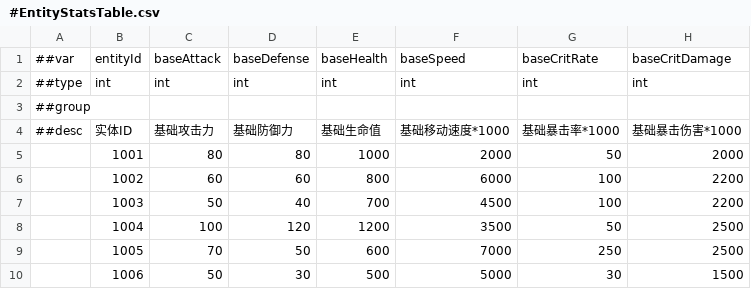
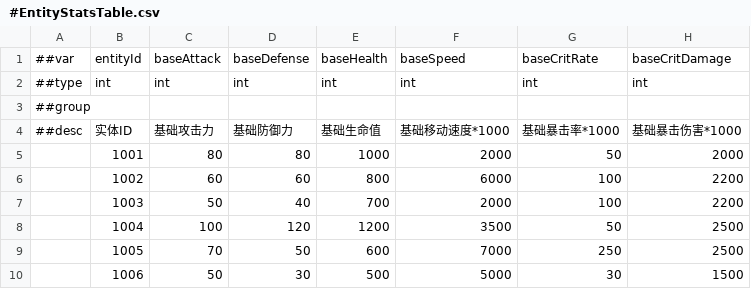
Before and after one commit to CeeLav/Astrum, a CSV file: AstrumConfig/Tables/Datas/Entity/#EntityStatsTable.csv, drawn as a sheet; only a part is shown; the diff names each change by its address in the sheet, - before the commit and + after, or states it on an @@ line.

```diff
--- a/AstrumConfig/Tables/Datas/Entity/#EntityStatsTable.csv
+++ b/AstrumConfig/Tables/Datas/Entity/#EntityStatsTable.csv
-F7: 4500
+F7: 2000
```
Also changed, not shown: AstrumConfig/Tables/Datas/Entity/#EntityBaseTable.csv, AstrumConfig/Tables/Datas/Entity/#EntityModelTable.csv, 5 other files.
